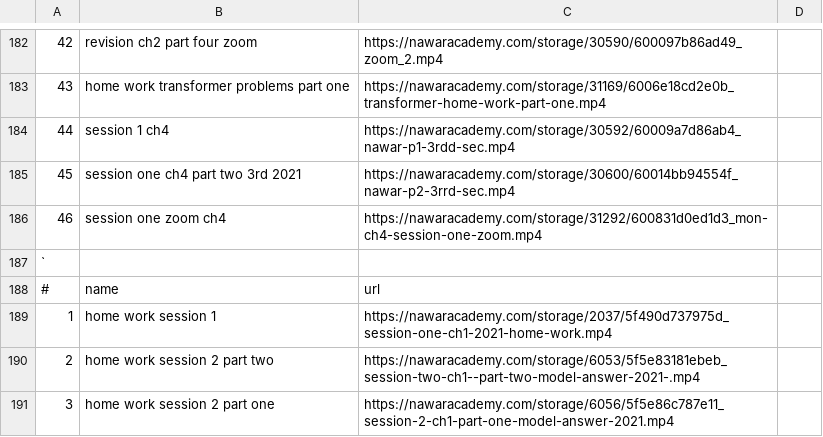
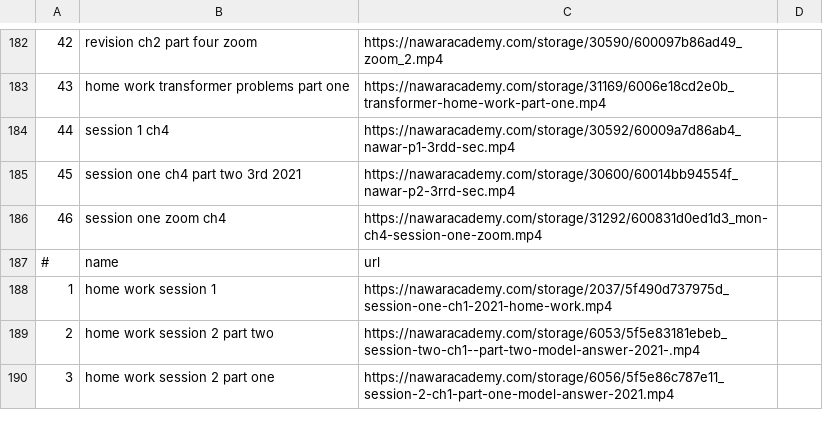
Before and after one commit to M1cR0xf7/Spider-Nawar, a CSV file: censored.csv, drawn as a sheet; only a part is shown, gaps mark what is left out.

Commit message:
fix

```diff
--- a/censored.csv
+++ b/censored.csv
@@ -186,3 +186,2 @@
 46,session one zoom ch4,https://nawaracademy.com/storage/31292/600831d0ed1d3_mon-ch4-session-one-zoom.mp4
-`
 #,name,url
```
